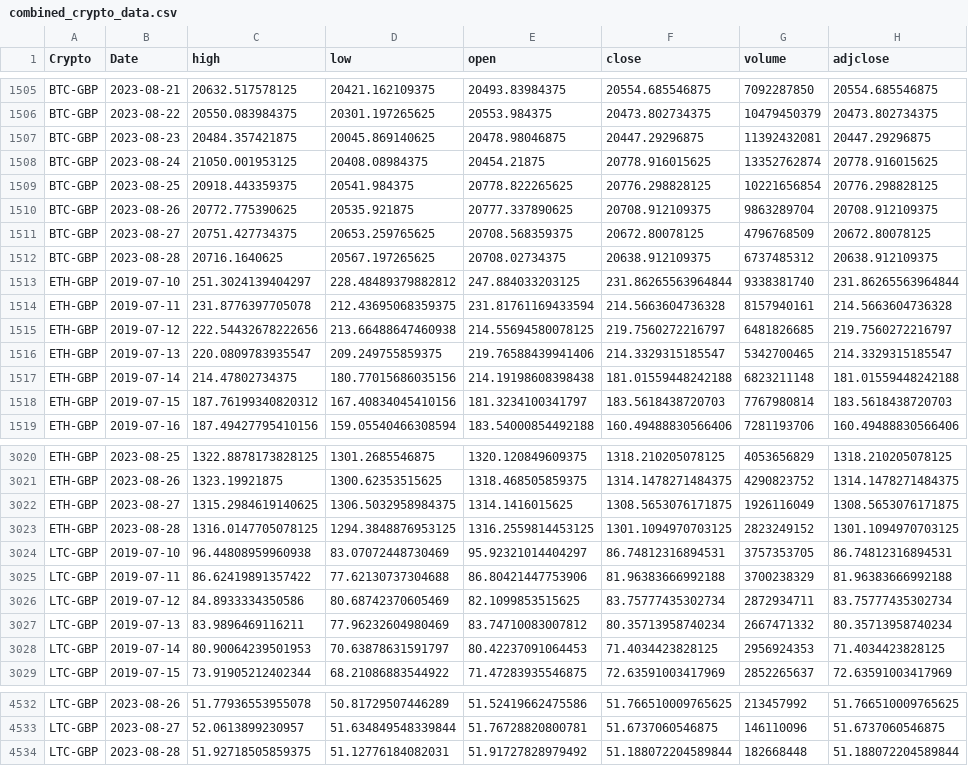
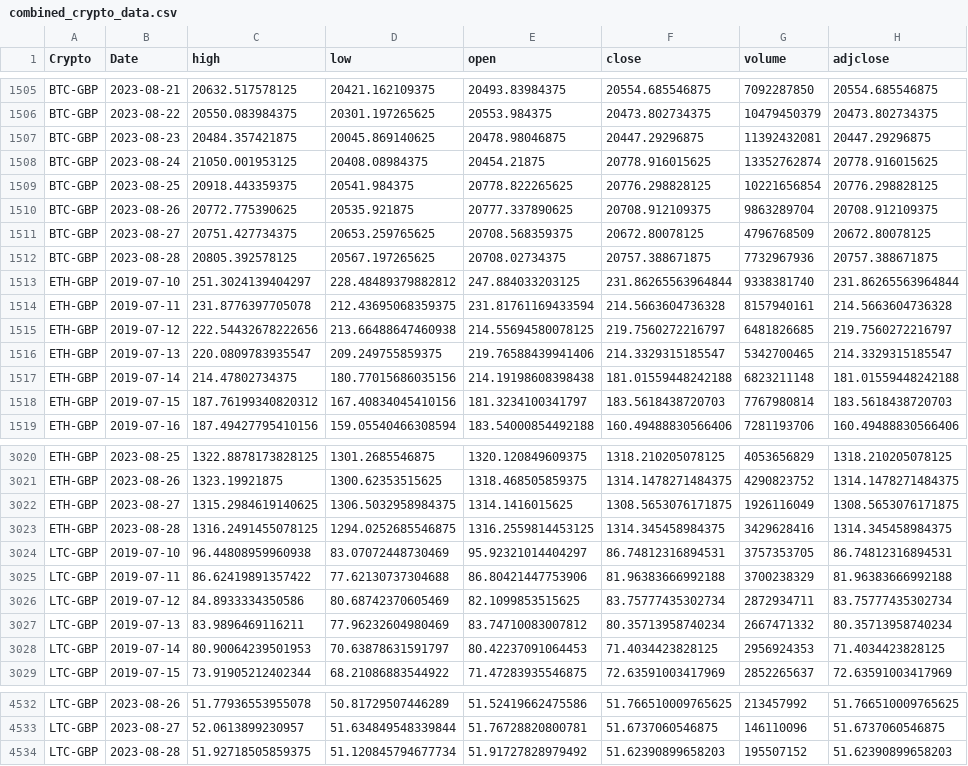
Before and after one commit to Debbydawn/SOLiGence, a CSV file: combined_crypto_data.csv, drawn as a sheet; only a part is shown, gaps mark what is left out.

```diff
--- a/combined_crypto_data.csv
+++ b/combined_crypto_data.csv
@@ -1511,3 +1511,3 @@ BTC-GBP,2023-08-26,20772.775390625,20535.921875,20777.337890625,20708.912109375,
 BTC-GBP,2023-08-27,20751.427734375,20653.259765625,20708.568359375,20672.80078125,4796768509,20672.80078125
-BTC-GBP,2023-08-28,20716.1640625,20567.197265625,20708.02734375,20638.912109375,6737485312,20638.912109375
+BTC-GBP,2023-08-28,20805.392578125,20567.197265625,20708.02734375,20757.388671875,7732967936,20757.388671875
 ETH-GBP,2019-07-10,251.3024139404297,228.48489379882812,247.884033203125,231.86265563964844,9338381740,231.86265563964844
@@ -3022,3 +3022,3 @@ ETH-GBP,2023-08-26,1323.19921875,1300.62353515625,1318.468505859375,1314.1478271
 ETH-GBP,2023-08-27,1315.2984619140625,1306.5032958984375,1314.1416015625,1308.5653076171875,1926116049,1308.5653076171875
-ETH-GBP,2023-08-28,1316.0147705078125,1294.3848876953125,1316.2559814453125,1301.1094970703125,2823249152,1301.1094970703125
+ETH-GBP,2023-08-28,1316.2491455078125,1294.0252685546875,1316.2559814453125,1314.345458984375,3429628416,1314.345458984375
 LTC-GBP,2019-07-10,96.44808959960938,83.07072448730469,95.92321014404297,86.74812316894531,3757353705,86.74812316894531
@@ -4533,2 +4533,2 @@ LTC-GBP,2023-08-26,51.77936553955078,50.81729507446289,51.52419662475586,51.7665
 LTC-GBP,2023-08-27,52.0613899230957,51.634849548339844,51.76728820800781,51.6737060546875,146110096,51.6737060546875
-LTC-GBP,2023-08-28,51.92718505859375,51.12776184082031,51.91727828979492,51.188072204589844,182668448,51.188072204589844
+LTC-GBP,2023-08-28,51.92718505859375,51.120845794677734,51.91727828979492,51.62390899658203,195507152,51.62390899658203
```
Also changed, not shown: BTC-GBP_data.csv, ETH-GBP_data.csv, 1 other file.
